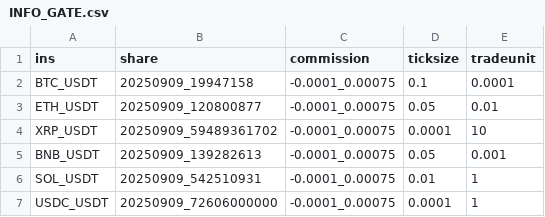
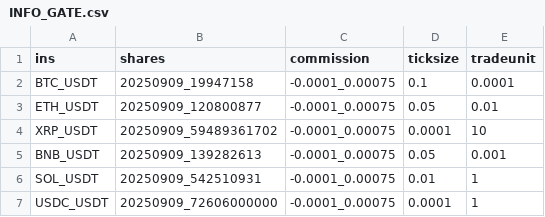
Before and after one commit to took-zhou/ticknature, a CSV file: ticknature/INFO_GATE.csv, drawn as a sheet; only a part is shown.

```diff
--- a/ticknature/INFO_GATE.csv
+++ b/ticknature/INFO_GATE.csv
@@ -1,2 +1,2 @@
-ins,share,commission,ticksize,tradeunit
+ins,shares,commission,ticksize,tradeunit
 BTC_USDT,20250909_19947158,-0.0001_0.00075,0.1,0.0001
```
Also changed, not shown: 2 other files.
